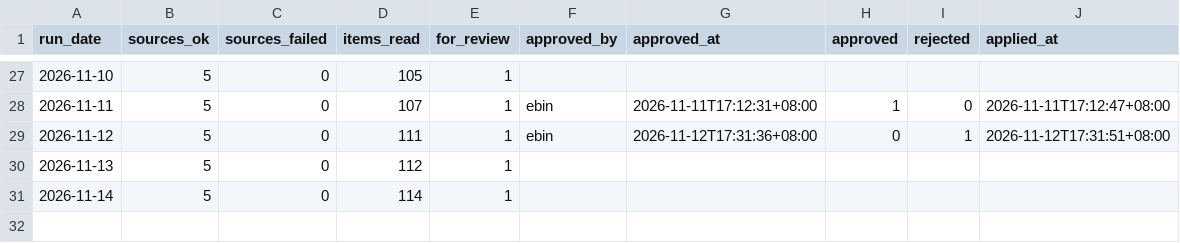
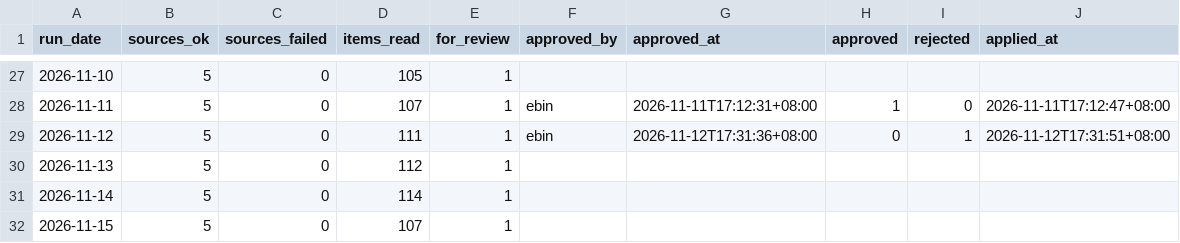
Before and after one commit to ssamuel635/eutility-savings, a CSV file: news-checks/runs.csv, drawn as a sheet; only a part is shown, gaps mark what is left out.

```diff
--- a/news-checks/runs.csv
+++ b/news-checks/runs.csv
@@ -31 +31,2 @@
 2026-11-14,5,0,114,1,,,,,
+2026-11-15,5,0,107,1,,,,,
```
Also changed, not shown: 2 other files.
